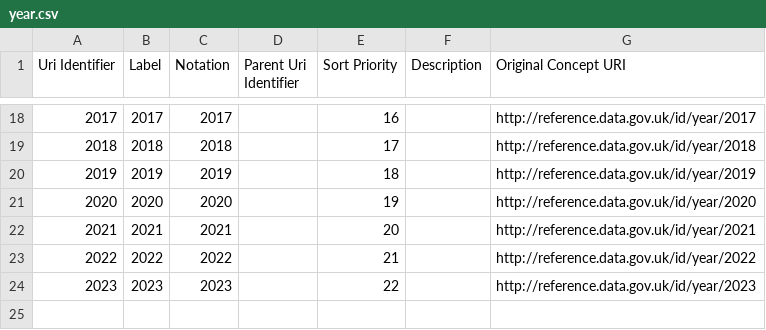
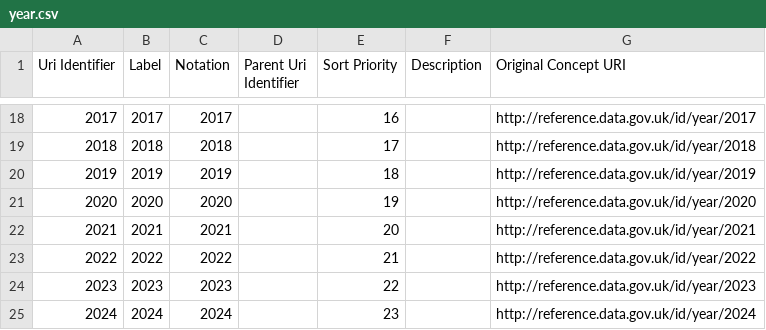
Before and after one commit to GSS-Cogs/family-ESS, a CSV file: out/claimant-count/claimant-count/year.csv, drawn as a sheet; only a part is shown, gaps mark what is left out; the diff names each change by its address in the sheet, - before the commit and + after, or states it on an @@ line.

```diff
--- a/out/claimant-count/claimant-count/year.csv
+++ b/out/claimant-count/claimant-count/year.csv
+row 25: 2024 | 2024 | 2024 |  | 23 |  | http://reference.data.gov.uk/id/year/2024
```
Also changed, not shown: 12 other files.
